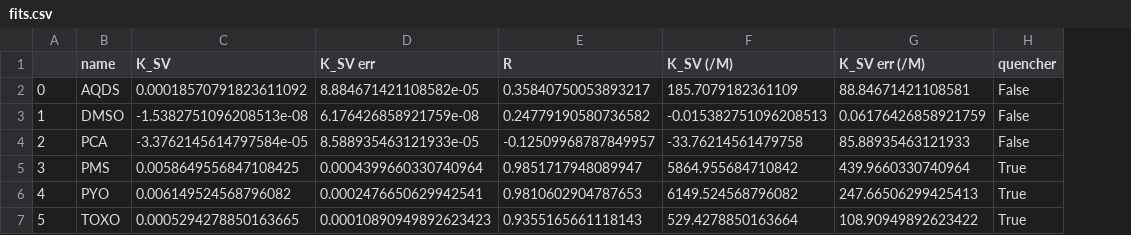
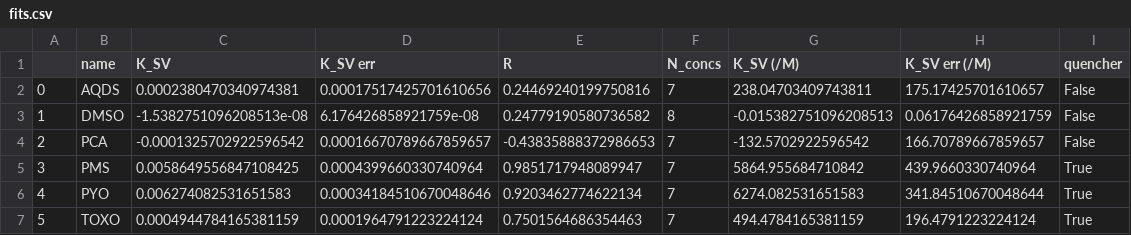
Before and after one commit to flamholz/secretions_quench_o2sensors, a CSV file: data/O2NS_vitro/fits.csv, drawn as a sheet; addresses are those after the commit; the diff names each change by its address in the sheet, - before the commit and + after, or states it on an @@ line.

Commit message:
updated fits omitting highest conc. to minimize inner filter effects.

```diff
--- a/data/O2NS_vitro/fits.csv
+++ b/data/O2NS_vitro/fits.csv
+column F (N_concs), rows 2-7: 7 | 8 | 7 | 7 | 7 | 7
-C2 (K_SV): 0.00018570791823611092
+C2 (K_SV): 0.0002380470340974381
-D2 (K_SV err): 8.884671421108582e-05
+D2 (K_SV err): 0.00017517425701610656
-E2 (R): 0.35840750053893217
+E2 (R): 0.24469240199750816
-G2 (K_SV (/M)): 185.7079182361109
+G2 (K_SV (/M)): 238.04703409743811
-H2 (K_SV err (/M)): 88.84671421108581
+H2 (K_SV err (/M)): 175.17425701610657
-C4 (K_SV): -3.3762145614797584e-05
+C4 (K_SV): -0.0001325702922596542
-D4 (K_SV err): 8.588935463121933e-05
+D4 (K_SV err): 0.00016670789667859657
-E4 (R): -0.12509968787849957
+E4 (R): -0.43835888372986653
-G4 (K_SV (/M)): -33.76214561479758
+G4 (K_SV (/M)): -132.5702922596542
-H4 (K_SV err (/M)): 85.88935463121933
+H4 (K_SV err (/M)): 166.70789667859657
-C6 (K_SV): 0.006149524568796082
+C6 (K_SV): 0.006274082531651583
-D6 (K_SV err): 0.0002476650629942541
+D6 (K_SV err): 0.00034184510670048646
-E6 (R): 0.9810602904787653
+E6 (R): 0.9203462774622134
-G6 (K_SV (/M)): 6149.524568796082
+G6 (K_SV (/M)): 6274.082531651583
-H6 (K_SV err (/M)): 247.66506299425413
+H6 (K_SV err (/M)): 341.84510670048644
-C7 (K_SV): 0.0005294278850163665
+C7 (K_SV): 0.0004944784165381159
-D7 (K_SV err): 0.00010890949892623423
+D7 (K_SV err): 0.0001964791223224124
-E7 (R): 0.9355165661118143
+E7 (R): 0.7501564686354463
-G7 (K_SV (/M)): 529.4278850163664
+G7 (K_SV (/M)): 494.4784165381159
-H7 (K_SV err (/M)): 108.90949892623422
+H7 (K_SV err (/M)): 196.4791223224124
```
Also changed, not shown: data/O2NS_isolate_supes/fits.csv, data/O2NS_supes/fits.csv, 3 other files.
